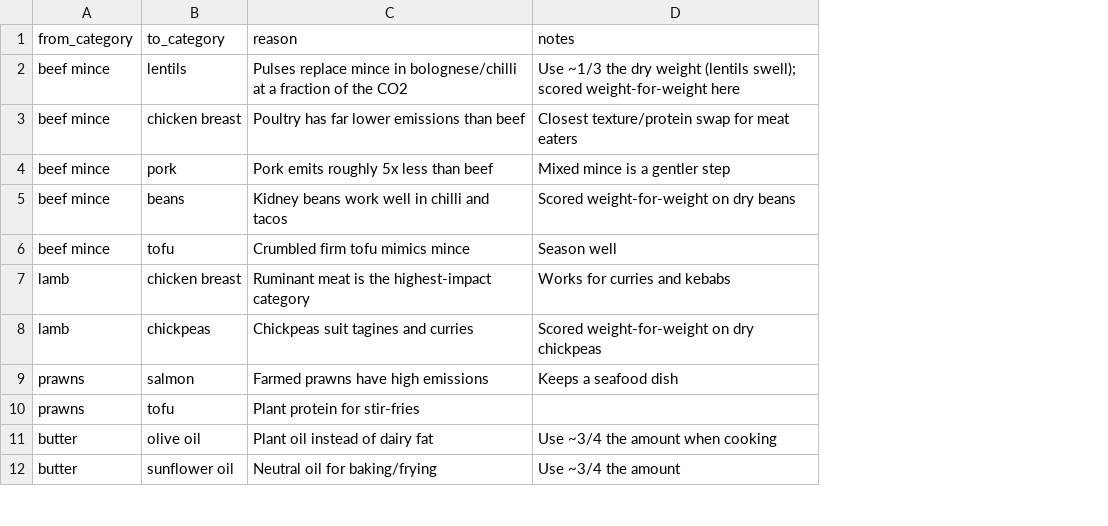
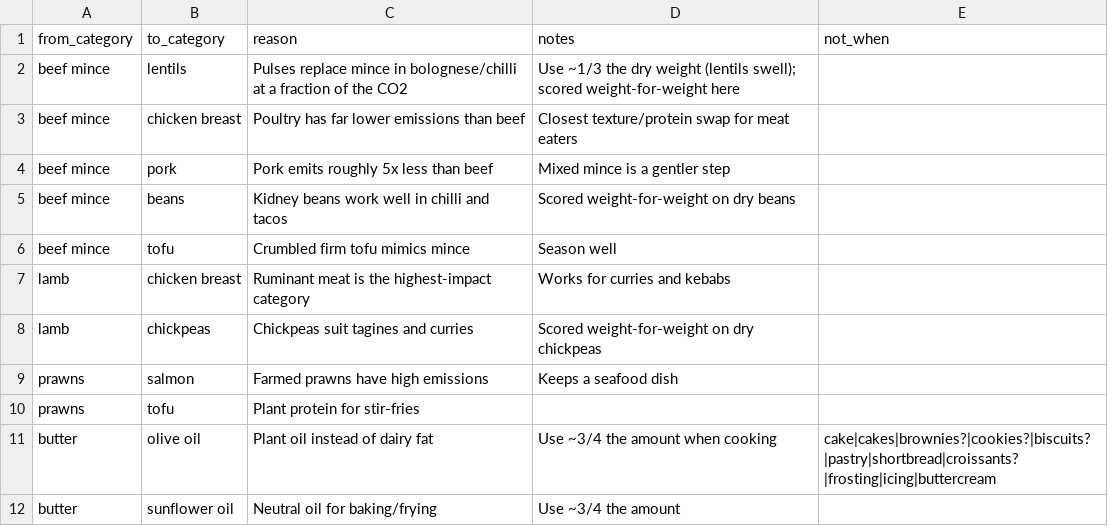
Before and after one commit to Julian-Harder/recipe-eco-swap, a CSV file: data/curated/swaps.csv, drawn as a sheet; only a part is shown; the diff names each change by its address in the sheet, - before the commit and + after, or states it on an @@ line.

Commit message:
Make swaps fit the dish and add AI swaps for any food
- curated swaps get a not_when rule (no yogurt for grated parmesan on a bolognese)
- AI swaps: same Agribalyse sub-group, >=30% lower CO2e, ranked by embedding similarity
- AIMatcher.similar_foods; app tags AI suggestions
- tests/test_swaps.py, smoke test check; src/review_swaps.py for a human review; LOG

```diff
--- a/data/curated/swaps.csv
+++ b/data/curated/swaps.csv
+column E (not_when), row 11: cake|cakes|brownies?|cookies?|biscuits?|pastry|shortbread|croissants?|frosting|icing|buttercream
```
Also changed, not shown: 9 other files.
